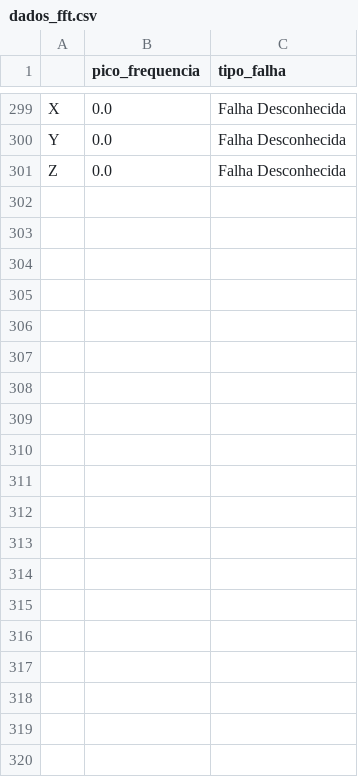
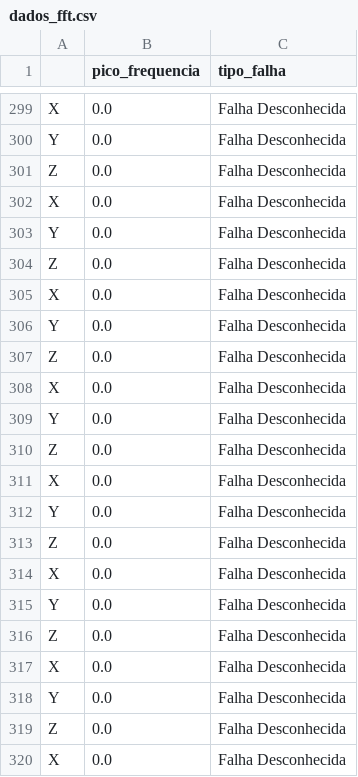
Before and after one commit to NathanRPLobato/PROJETO---TC03---ANOMALIAS-VIBRACAO_rev1, a CSV file: API_DETECTAR_ANOMALIA/instance/refined/dados_fft.csv, drawn as a sheet; only a part is shown, gaps mark what is left out; the diff covers the shown part only.

```diff
--- a/API_DETECTAR_ANOMALIA/instance/refined/dados_fft.csv
+++ b/API_DETECTAR_ANOMALIA/instance/refined/dados_fft.csv
@@ -301 +301,20 @@ Y,0.0,Falha Desconhecida
 Z,0.0,Falha Desconhecida
+X,0.0,Falha Desconhecida
+Y,0.0,Falha Desconhecida
+Z,0.0,Falha Desconhecida
+X,0.0,Falha Desconhecida
+Y,0.0,Falha Desconhecida
+Z,0.0,Falha Desconhecida
+X,0.0,Falha Desconhecida
+Y,0.0,Falha Desconhecida
+Z,0.0,Falha Desconhecida
+X,0.0,Falha Desconhecida
+Y,0.0,Falha Desconhecida
+Z,0.0,Falha Desconhecida
+X,0.0,Falha Desconhecida
+Y,0.0,Falha Desconhecida
+Z,0.0,Falha Desconhecida
+X,0.0,Falha Desconhecida
+Y,0.0,Falha Desconhecida
+Z,0.0,Falha Desconhecida
+X,0.0,Falha Desconhecida
```
Also changed, not shown: 17 added rows elsewhere in this file, API_DETECTAR_ANOMALIA/instance/raw/dados_coletados.csv, 8 other files.
